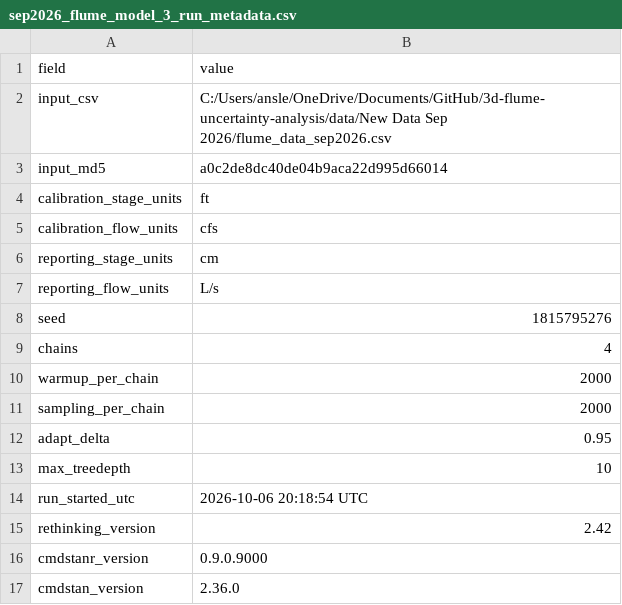
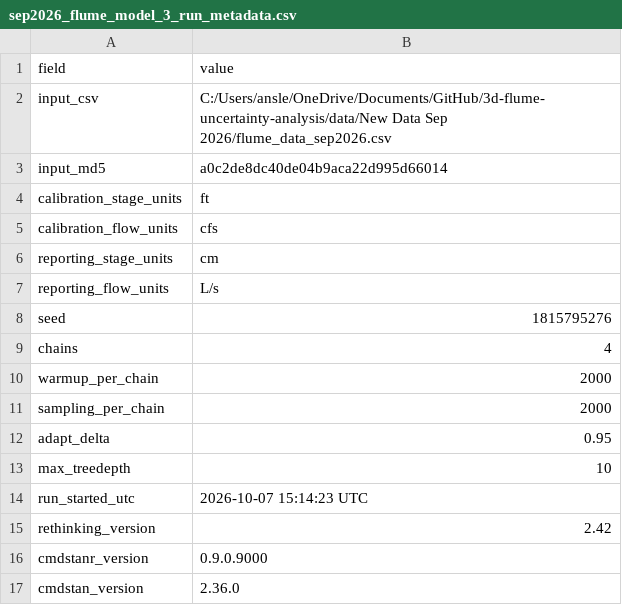
Before and after one commit to CSU-Agricultural-Water-Quality-Program/3d-flume-uncertainty-analysis, a CSV file: output/bayes/sep2026/sep2026_flume_model_3_run_metadata.csv, drawn as a sheet.

Commit message:
update with oct 2026 data and uncertainty analysis

```diff
--- a/output/bayes/sep2026/sep2026_flume_model_3_run_metadata.csv
+++ b/output/bayes/sep2026/sep2026_flume_model_3_run_metadata.csv
@@ -13,3 +13,3 @@
 "max_treedepth","10"
-"run_started_utc","2026-10-06 20:18:54 UTC"
+"run_started_utc","2026-10-07 15:14:23 UTC"
 "rethinking_version","2.42"
```
Also changed, not shown: 44 other files.
